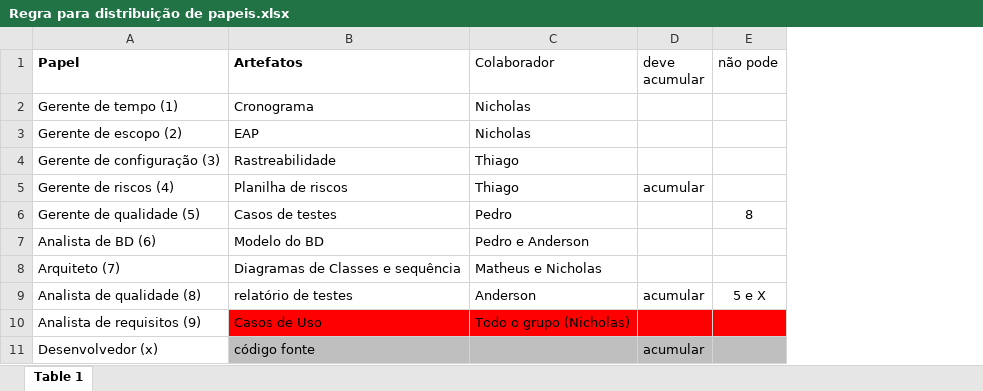
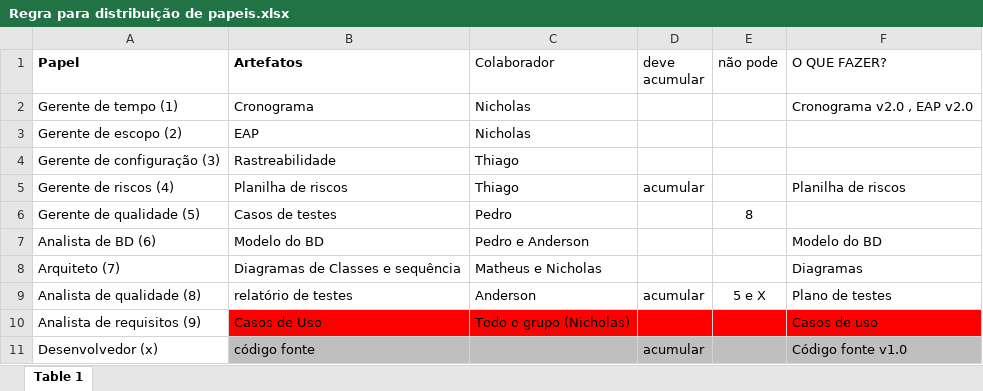
Before and after one commit to NicholasPeterle/TrabalhoGerenciaProjetos, an Excel workbook: PréGame/Regra para distribuição de papeis.xlsx, sheet Table 1, drawn as a sheet; values as stored, in another font and other column widths than the file's, no borders; the diff names each change by its address in the sheet, - before the commit and + after, or states it on an @@ line.

Commit message:
SP1 Sprint Planning e Casos de uso v1.0

```diff
--- a/PréGame/Regra para distribuição de papeis.xlsx (sheet Table 1)
+++ b/PréGame/Regra para distribuição de papeis.xlsx (sheet Table 1)
+column F (O QUE FAZER?), rows 2-11: Cronograma v2.0 , EAP v2.0 |  |  | Planilha de riscos |  | Modelo do BD | Diagramas | Plano de testes | Casos de uso | Código fonte v1.0
```
Also changed, not shown: 11 other files.
